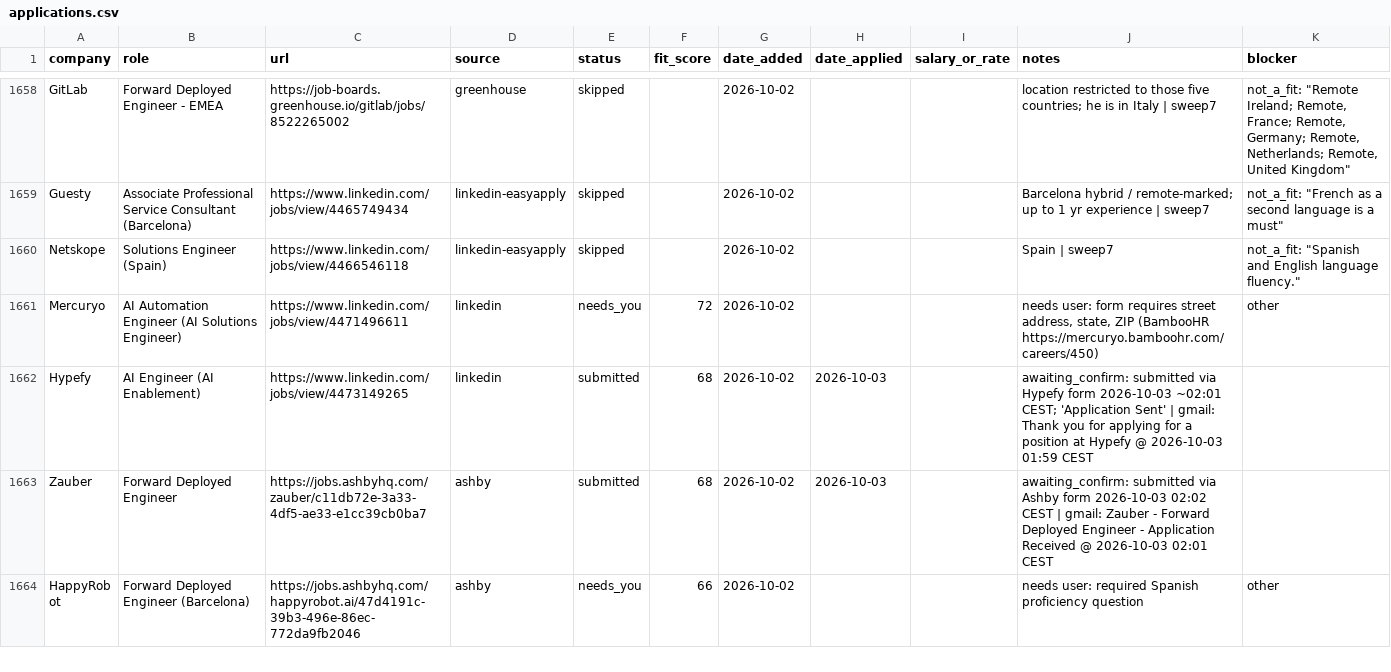
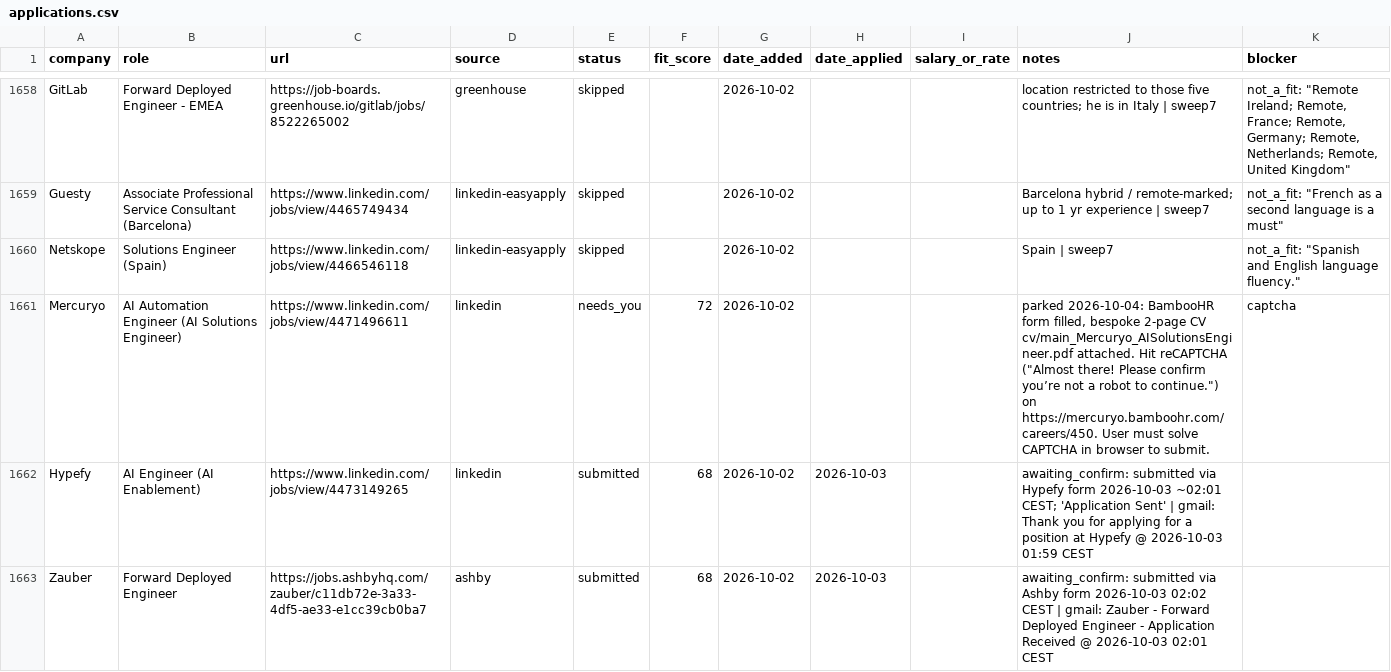
Before and after one commit to prab-gupta/job-hunt, a CSV file: data/csvs/applications.csv, drawn as a sheet; only a part is shown, gaps mark what is left out; the shorter side is filled out with more unchanged rows.

```diff
--- a/data/csvs/applications.csv
+++ b/data/csvs/applications.csv
@@ -1774,3 +1774,3 @@ Guesty,Associate Professional Service Consultant (Barcelona),https://www.linkedi
 Netskope,Solutions Engineer (Spain),https://www.linkedin.com/jobs/view/4466546118,linkedin-easyapply,skipped,,2026-10-02,,,Spain | sweep7,"not_a_fit: ""Spanish and English language fluency."""
-Mercuryo,AI Automation Engineer (AI Solutions Engineer),https://www.linkedin.com/jobs/view/4471496611,linkedin,needs_you,72,2026-10-02,,,"needs user: form requires street address, state, ZIP (BambooHR https://mercuryo.bamboohr.com/careers/450)",other
+Mercuryo,AI Automation Engineer (AI Solutions Engineer),https://www.linkedin.com/jobs/view/4471496611,linkedin,needs_you,72,2026-10-02,,,"parked 2026-10-04: BambooHR form filled, bespoke 2-page CV cv/main_Mercuryo_AISolutionsEngineer.pdf attached. Hit reCAPTCHA (""Almost there! Please confirm you’re not a robot to continue."") on https://mercuryo.bamboohr.com/careers/450. User must solve CAPTCHA in browser to submit.",captcha
 Hypefy,AI Engineer (AI Enablement),https://www.linkedin.com/jobs/view/4473149265,linkedin,submitted,68,2026-10-02,2026-10-03,,awaiting_confirm: submitted via Hypefy form 2026-10-03 ~02:01 CEST; 'Application Sent' | gmail: Thank you for applying for a position at Hypefy @ 2026-10-03 01:59 CEST,
```
Also changed, not shown: applications.csv, loop/applications.csv, 3 other files.
